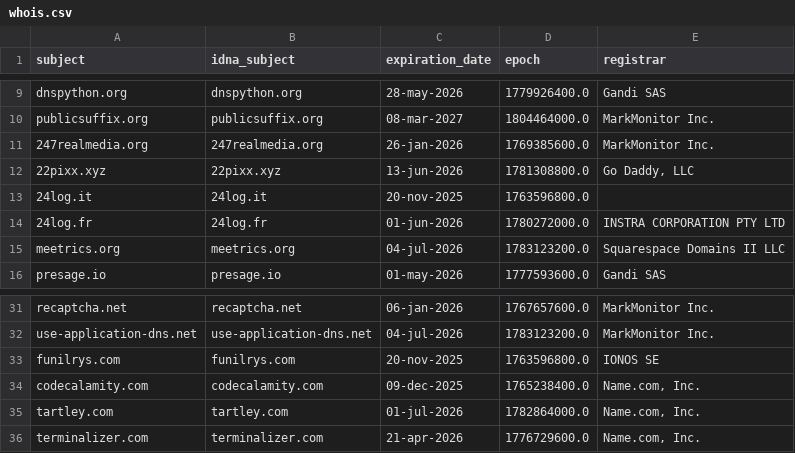
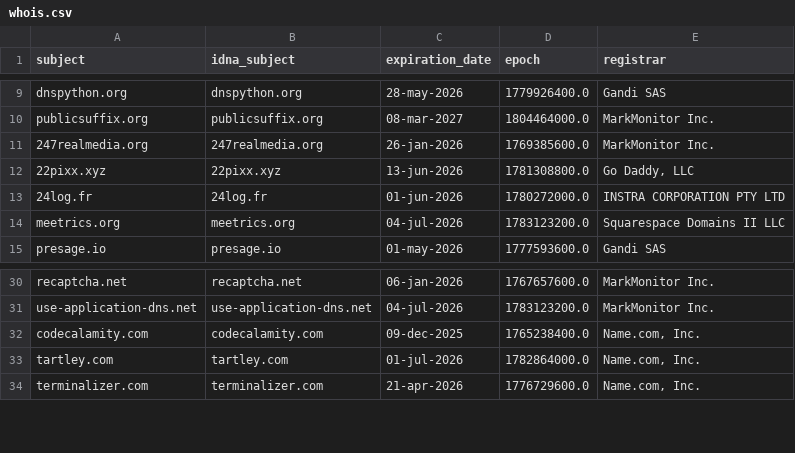
Before and after one commit to PyFunceble/ci_test, a CSV file: .pyfunceble/whois.csv, drawn as a sheet; only a part is shown, gaps mark what is left out.

```diff
--- a/.pyfunceble/whois.csv
+++ b/.pyfunceble/whois.csv
@@ -12,3 +12,2 @@ publicsuffix.org,publicsuffix.org,08-mar-2027,1804464000.0,MarkMonitor Inc.
 22pixx.xyz,22pixx.xyz,13-jun-2026,1781308800.0,"Go Daddy, LLC"
-24log.it,24log.it,20-nov-2025,1763596800.0,
 24log.fr,24log.fr,01-jun-2026,1780272000.0,INSTRA CORPORATION PTY LTD
@@ -32,3 +31,2 @@ recaptcha.net,recaptcha.net,06-jan-2026,1767657600.0,MarkMonitor Inc.
 use-application-dns.net,use-application-dns.net,04-jul-2026,1783123200.0,MarkMonitor Inc.
-funilrys.com,funilrys.com,20-nov-2025,1763596800.0,IONOS SE
 codecalamity.com,codecalamity.com,09-dec-2025,1765238400.0,"Name.com, Inc."
```
Also changed, not shown: .pyfunceble/inactive.csv, 8 other files.
